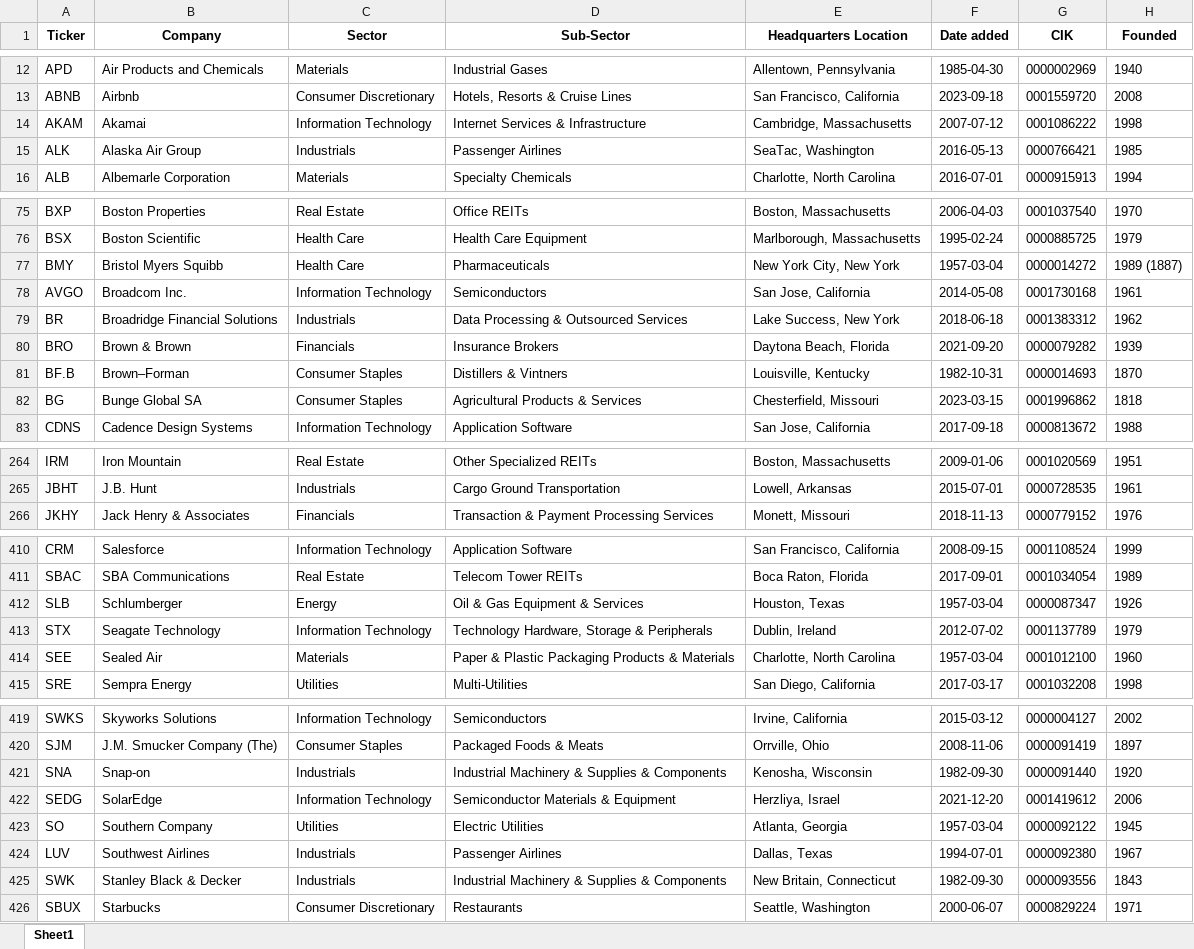
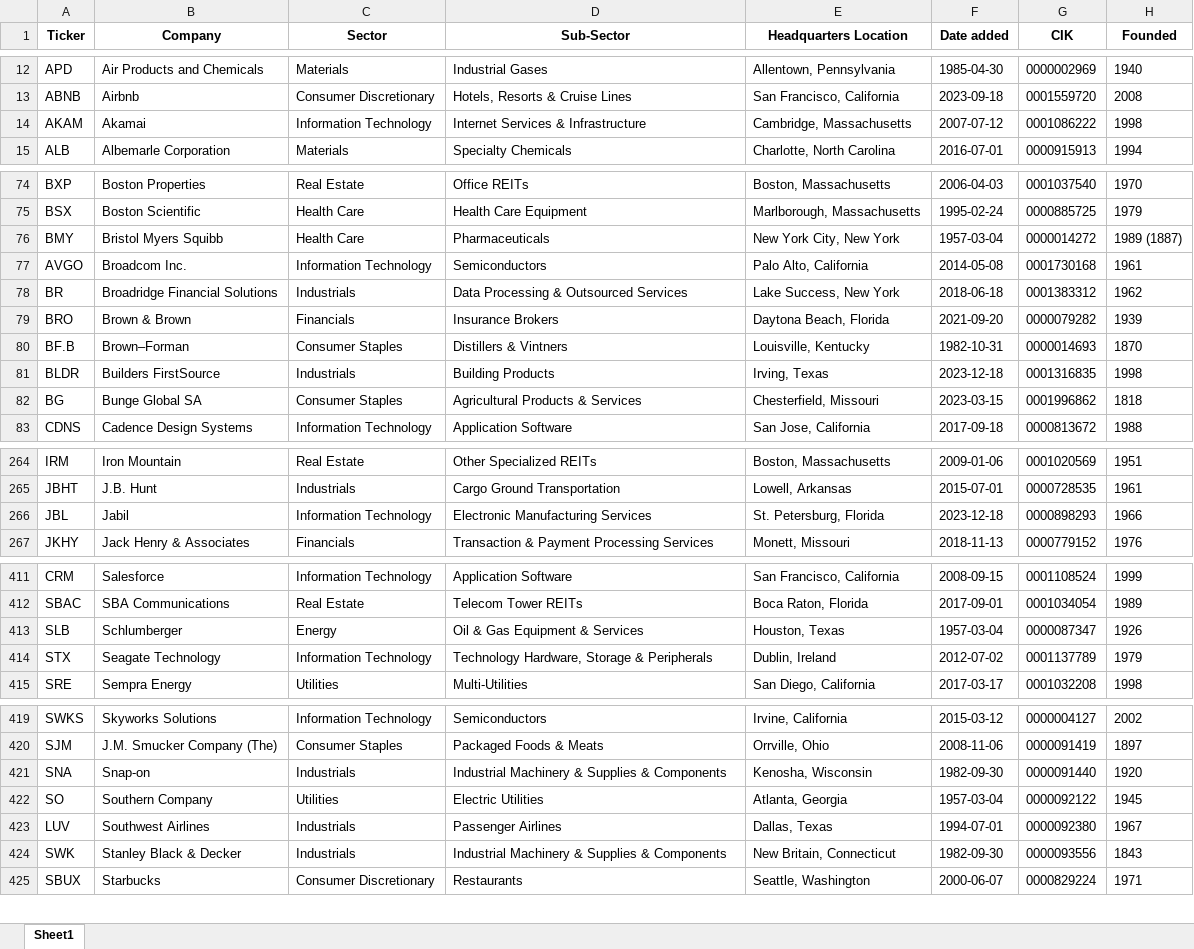
Before and after one commit to maxruffo/XLSX_Data_Stock_Crypto_Data, an Excel workbook: data/stocks/~index_ticker_list/usa/sp_500_tickers.xlsx, sheet Sheet1, drawn as a sheet; only a part is shown, gaps mark what is left out; values as stored, in another font and other column widths than the file's, no borders; removed rows and columns are numbered as before the commit, all else as after; the diff covers the shown part only; the diff names each change by its address in the sheet, - before the commit and + after, or states it on an @@ line.

```diff
--- a/data/stocks/~index_ticker_list/usa/sp_500_tickers.xlsx (sheet Sheet1)
+++ b/data/stocks/~index_ticker_list/usa/sp_500_tickers.xlsx (sheet Sheet1)
-row 15: ALK | Alaska Air Group | Industrials | Passenger Airlines | SeaTac, Washington | 2016-05-13 | 0000766421 | 1985
-E77 (Headquarters Location): San Jose, California
+E77 (Headquarters Location): Palo Alto, California
+row 81: BLDR | Builders FirstSource | Industrials | Building Products | Irving, Texas | 2023-12-18 | 0001316835 | 1998
+row 266: JBL | Jabil | Information Technology | Electronic Manufacturing Services | St. Petersburg, Florida | 2023-12-18 | 0000898293 | 1966
-row 414: SEE | Sealed Air | Materials | Paper & Plastic Packaging Products & Materials | Charlotte, North Carolina | 1957-03-04 | 0001012100 | 1960
-row 422: SEDG | SolarEdge | Information Technology | Semiconductor Materials & Equipment | Herzliya, Israel | 2021-12-20 | 0001419612 | 2006
```
Also changed, not shown: 1 added row elsewhere in this sheet, data/stocks/~index_ticker_list/europe/cac_40_tickers.xlsx, data/stocks/~index_ticker_list/europe/dax_tickers.xlsx, 4 other files.
